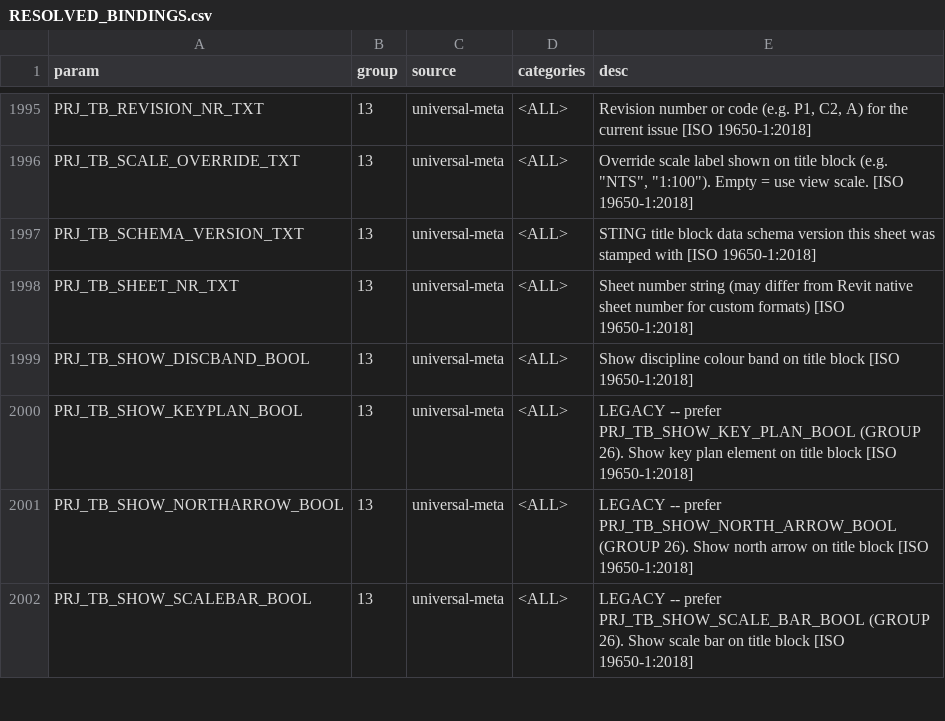
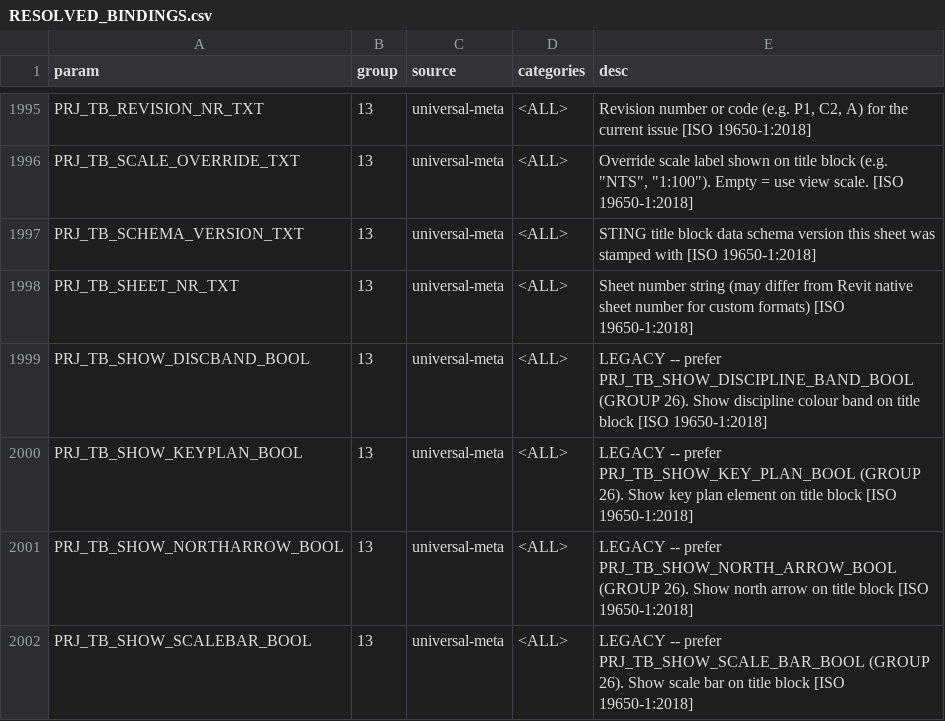
Before and after one commit to beckykyomugisha/STINGTOOLS, a CSV file: docs/RESOLVED_BINDINGS.csv, drawn as a sheet; only a part is shown, gaps mark what is left out.

```diff
--- a/docs/RESOLVED_BINDINGS.csv
+++ b/docs/RESOLVED_BINDINGS.csv
@@ -1998,3 +1998,3 @@ PRJ_TB_SCHEMA_VERSION_TXT,13,universal-meta,<ALL>,STING title block data schema
 PRJ_TB_SHEET_NR_TXT,13,universal-meta,<ALL>,Sheet number string (may differ from Revit native sheet number for custom formats) [ISO 19650-1:2018]
-PRJ_TB_SHOW_DISCBAND_BOOL,13,universal-meta,<ALL>,Show discipline colour band on title block [ISO 19650-1:2018]
+PRJ_TB_SHOW_DISCBAND_BOOL,13,universal-meta,<ALL>,LEGACY -- prefer PRJ_TB_SHOW_DISCIPLINE_BAND_BOOL (GROUP 26). Show discipline colour band on title block [ISO 19650-1:2018]
 PRJ_TB_SHOW_KEYPLAN_BOOL,13,universal-meta,<ALL>,LEGACY -- prefer PRJ_TB_SHOW_KEY_PLAN_BOOL (GROUP 26). Show key plan element on title block [ISO 19650-1:2018]
```
Also changed, not shown: 3 other files.
